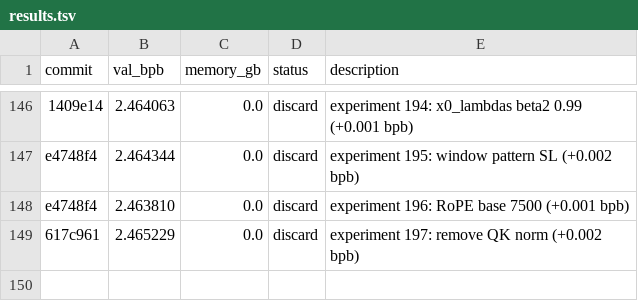
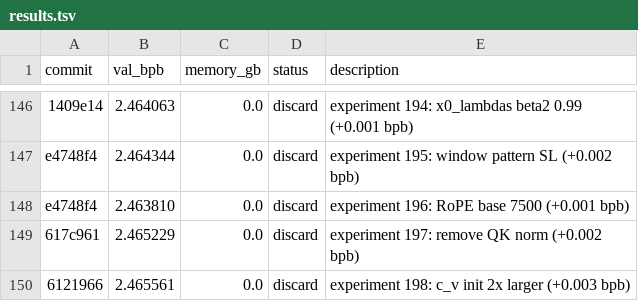
Before and after one commit to MalikJPalamar/autoresearch, a TSV file: results.tsv, drawn as a sheet; only a part is shown, gaps mark what is left out; the diff names each change by its address in the sheet, - before the commit and + after, or states it on an @@ line.

```diff
--- a/results.tsv
+++ b/results.tsv
+row 150: 6121966 | 2.465561 | 0.0 | discard | experiment 198: c_v init 2x larger (+0.003 bpb)
```
Also changed, not shown: 1 other file.
